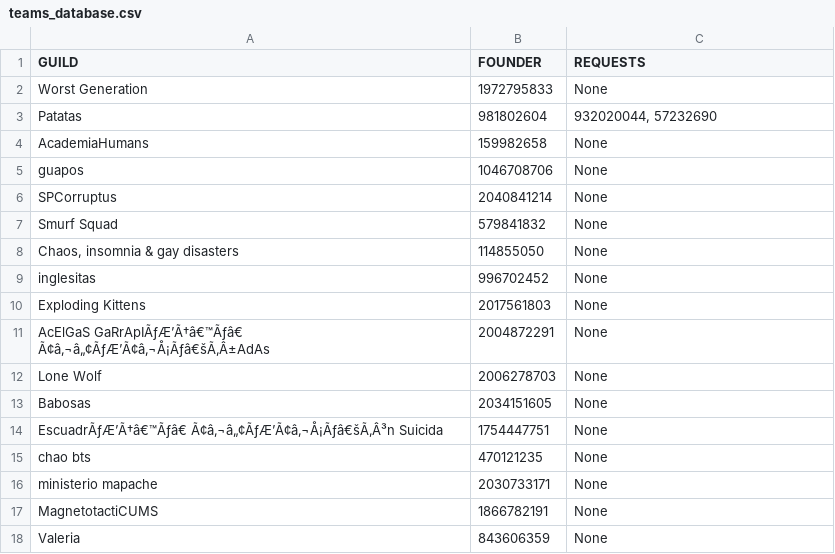
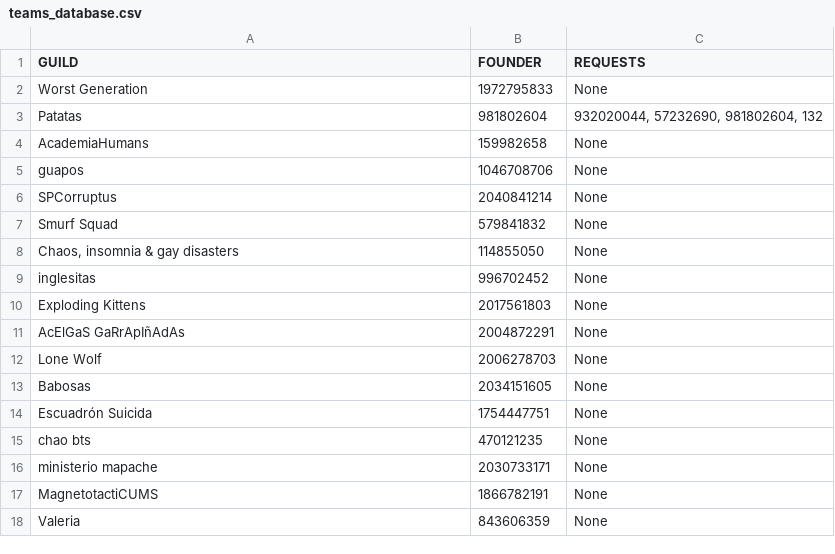
Before and after one commit to jgalaso93/HvZ_APP, a CSV file: teams_database.csv, drawn as a sheet; the diff names each change by its address in the sheet, - before the commit and + after, or states it on an @@ line.

```diff
--- a/teams_database.csv
+++ b/teams_database.csv
-C3 (REQUESTS): 932020044, 57232690
+C3 (REQUESTS): 932020044, 57232690, 981802604, 132
-A11 (GUILD): AcElGaS GaRrApIÃƒÆ’Ã†â€™Ãƒâ€ Ã¢â‚¬â„¢ÃƒÆ’Ã¢â‚¬Å¡Ãƒâ€šÃ‚Â±AdAs
+A11 (GUILD): AcElGaS GaRrApIñAdAs
-A14 (GUILD): EscuadrÃƒÆ’Ã†â€™Ãƒâ€ Ã¢â‚¬â„¢ÃƒÆ’Ã¢â‚¬Å¡Ãƒâ€šÃ‚Â³n Suicida
+A14 (GUILD): Escuadrón Suicida
```
Also changed, not shown: database.csv, fotos_database.csv, 1 other file.
